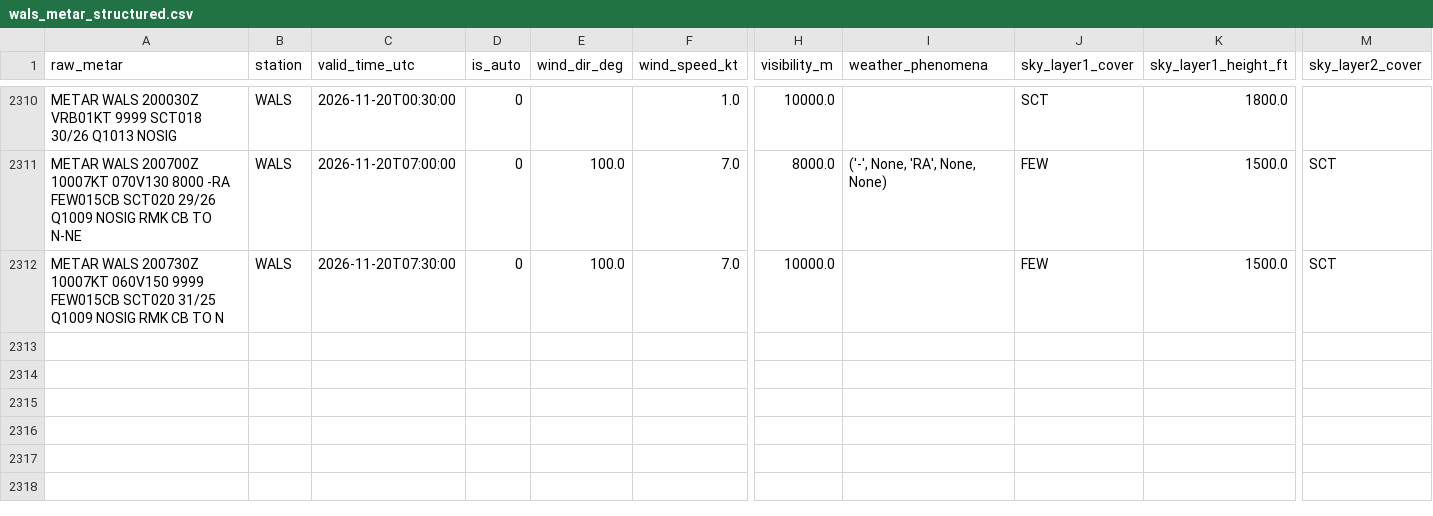
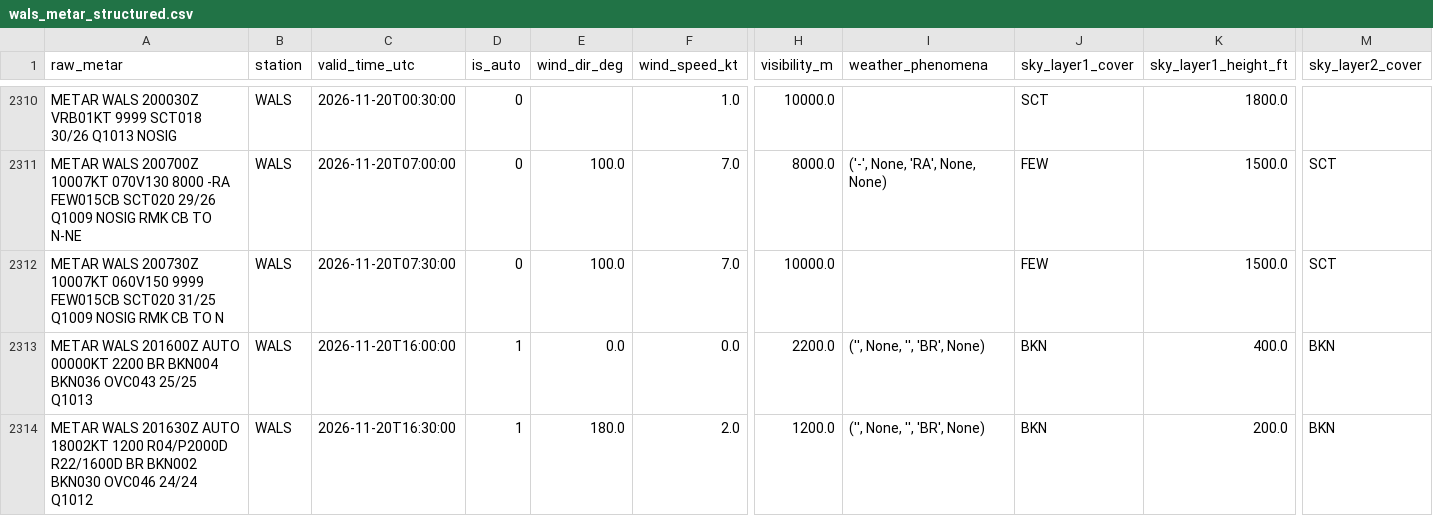
Before and after one commit to ojanzul/bmkg-taf-machinelearning, a CSV file: data/wals_metar_structured.csv, drawn as a sheet; only a part is shown, gaps mark what is left out; rows hold the shown columns only; the diff names each change by its address in the sheet, - before the commit and + after, or states it on an @@ line.

```diff
--- a/data/wals_metar_structured.csv
+++ b/data/wals_metar_structured.csv
+row 2313: METAR WALS 201600Z AUTO 00000KT 2200 BR BKN004 BKN036 OVC043 25/25 Q1013 | WALS | 2026-11-20T16:00:00 | 1 | 0.0 | 0.0 | 2200.0 | ('', None, '', 'BR', None) | BKN | 400.0 | BKN
+row 2314: METAR WALS 201630Z AUTO 18002KT 1200 R04/P2000D R22/1600D BR BKN002 BKN030 OVC046 24/24 Q1012 | WALS | 2026-11-20T16:30:00 | 1 | 180.0 | 2.0 | 1200.0 | ('', None, '', 'BR', None) | BKN | 200.0 | BKN
```
Also changed, not shown: data/wals_metar_raw_archive.csv, data/wals_training_dataset.csv.
